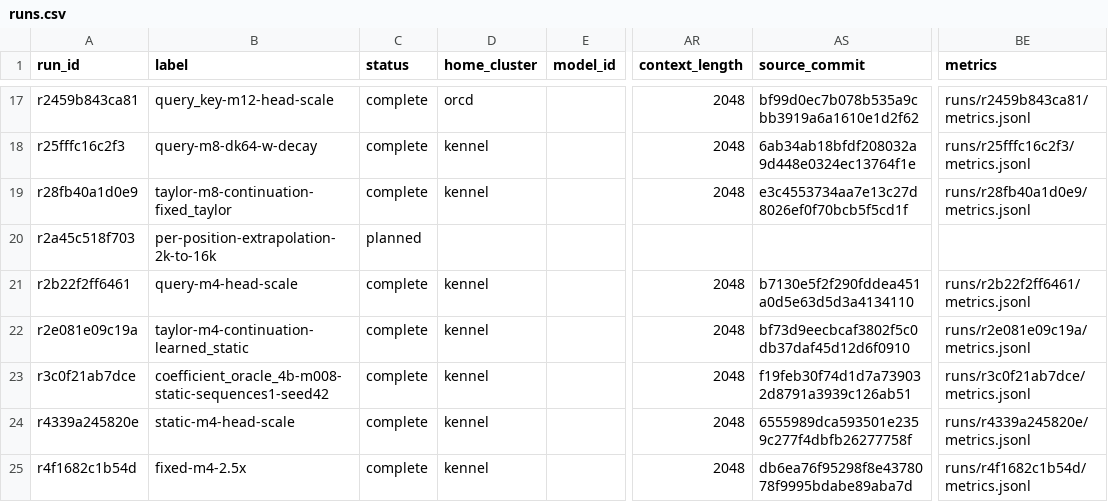
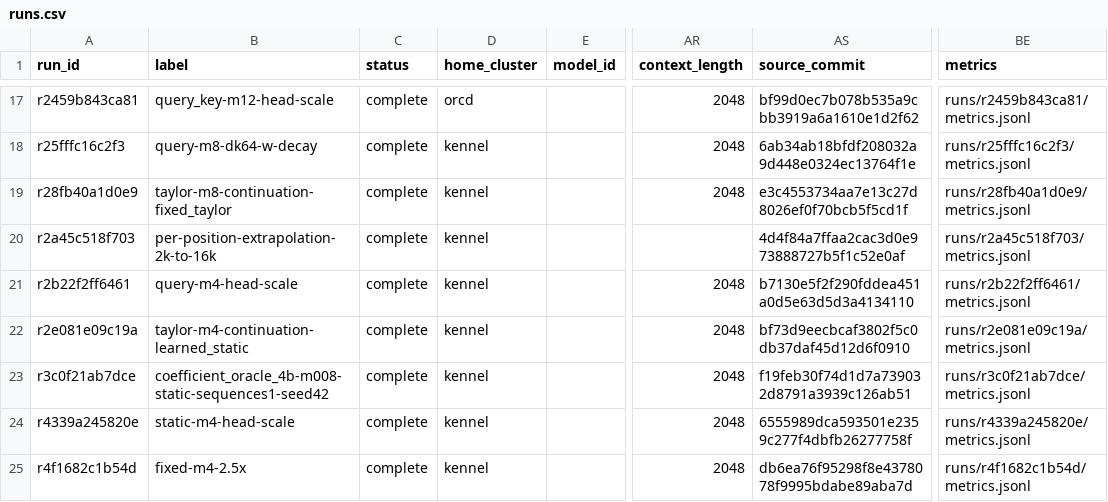
Before and after one commit to rafaelhanashiro/functional-memory, a CSV file: experiments/transformer_pp/runs.csv, drawn as a sheet; only a part is shown, gaps mark what is left out; the diff names each change by its address in the sheet, - before the commit and + after, or states it on an @@ line.

Commit message:
Record 16k extrapolation profiles for exp query and FoX

```diff
--- a/experiments/transformer_pp/runs.csv
+++ b/experiments/transformer_pp/runs.csv
-C20 (status): planned
+C20 (status): complete
-D20 (home_cluster): (empty)
+D20 (home_cluster): kennel
-AS20 (source_commit): (empty)
+AS20 (source_commit): 4d4f84a7ffaa2cac3d0e973888727b5f1c52e0af
-BE20 (metrics): (empty)
+BE20 (metrics): runs/r2a45c518f703/metrics.jsonl
```
Also changed, not shown: 10 other files.
